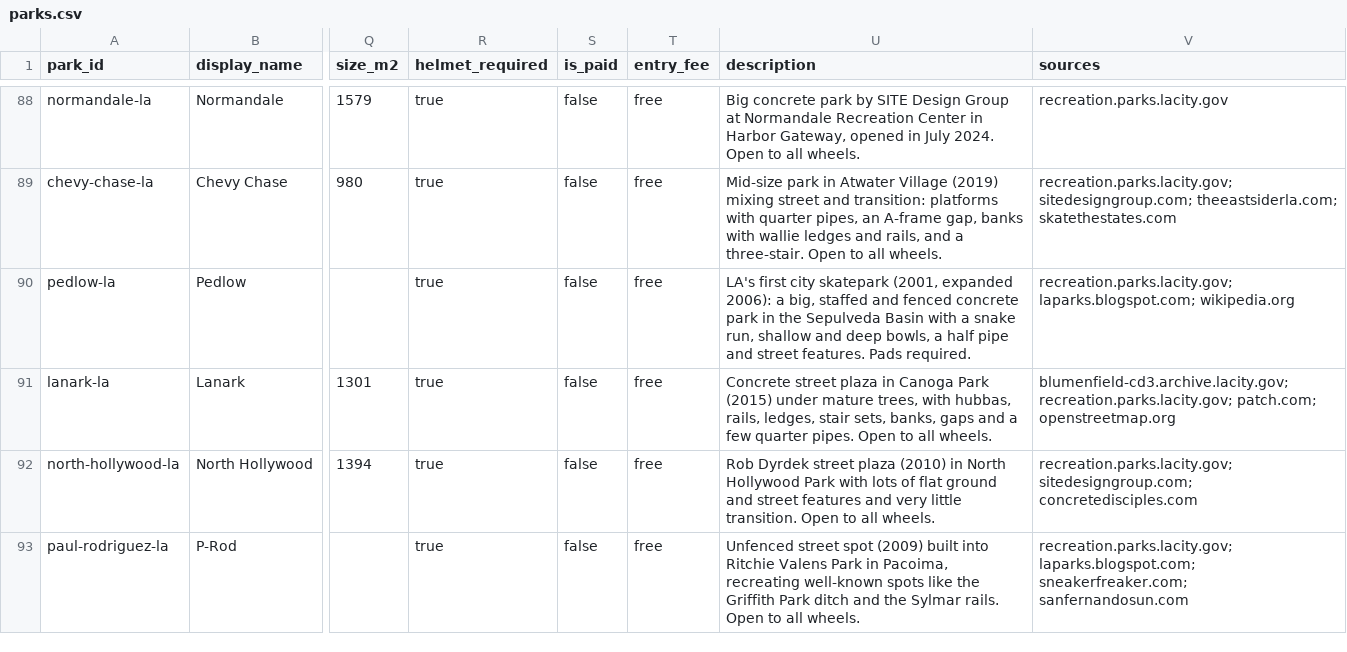
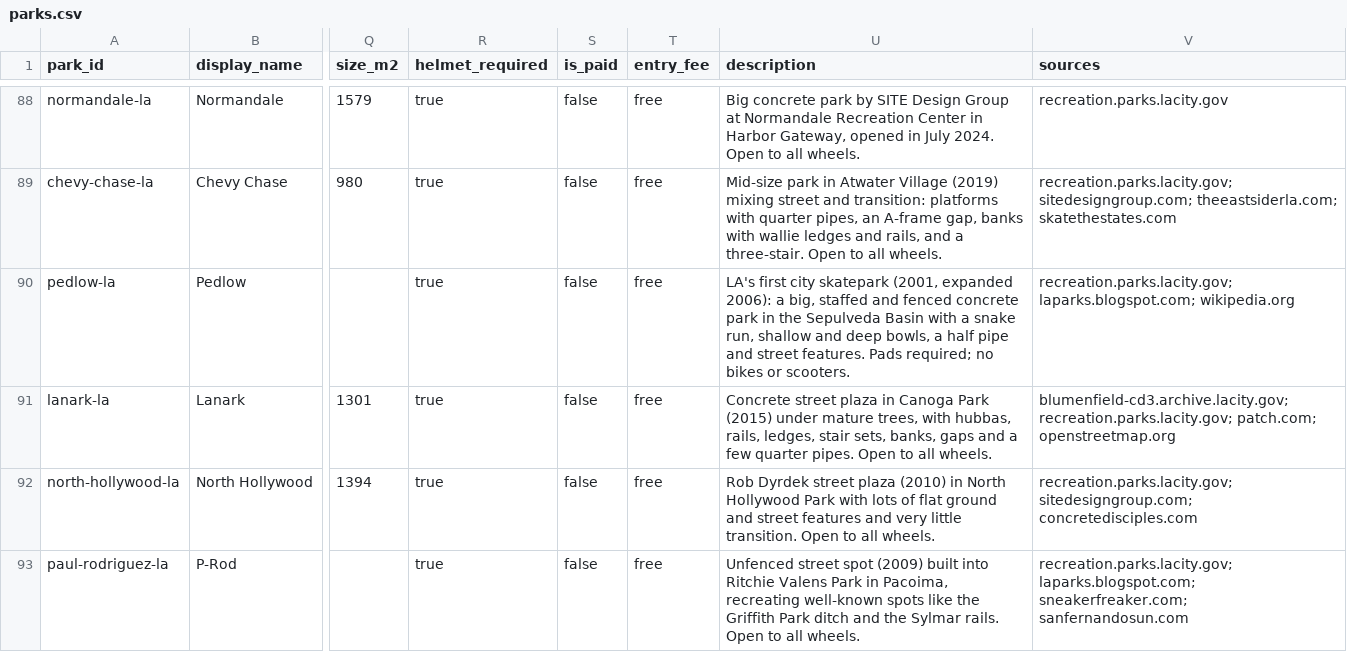
Before and after one commit to rachelhall/grindylocks-3, a CSV file: supabase/seed/parks.csv, drawn as a sheet; only a part is shown, gaps mark what is left out; the diff names each change by its address in the sheet, - before the commit and + after, or states it on an @@ line.

```diff
--- a/supabase/seed/parks.csv
+++ b/supabase/seed/parks.csv
-U90 (description): …features. Pads required.
+U90 (description): …features. Pads required; no bikes or scooters.
```
Also changed, not shown: supabase/seed/sessions.csv, 2 other files.
